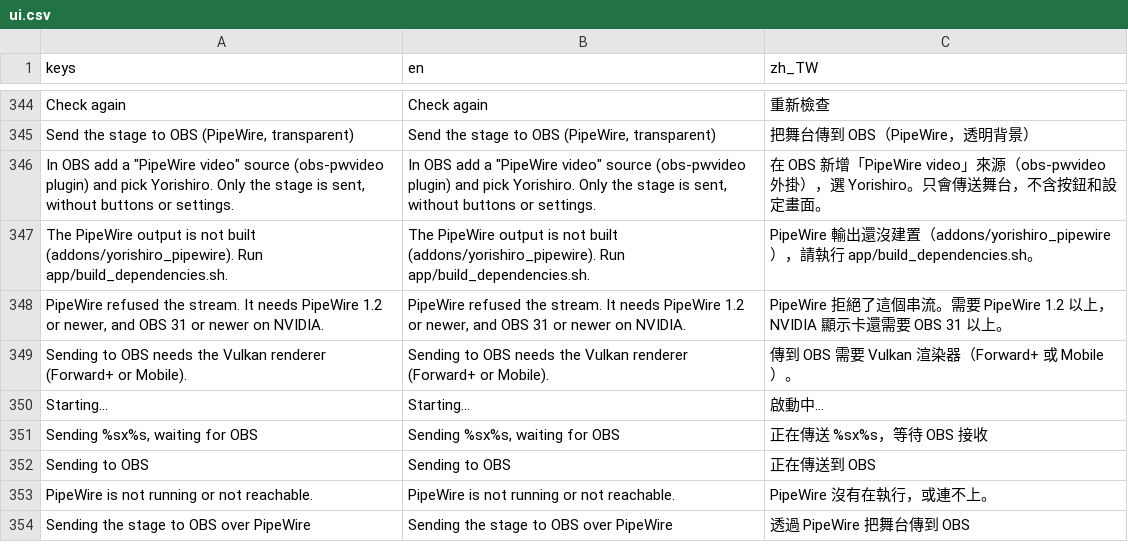
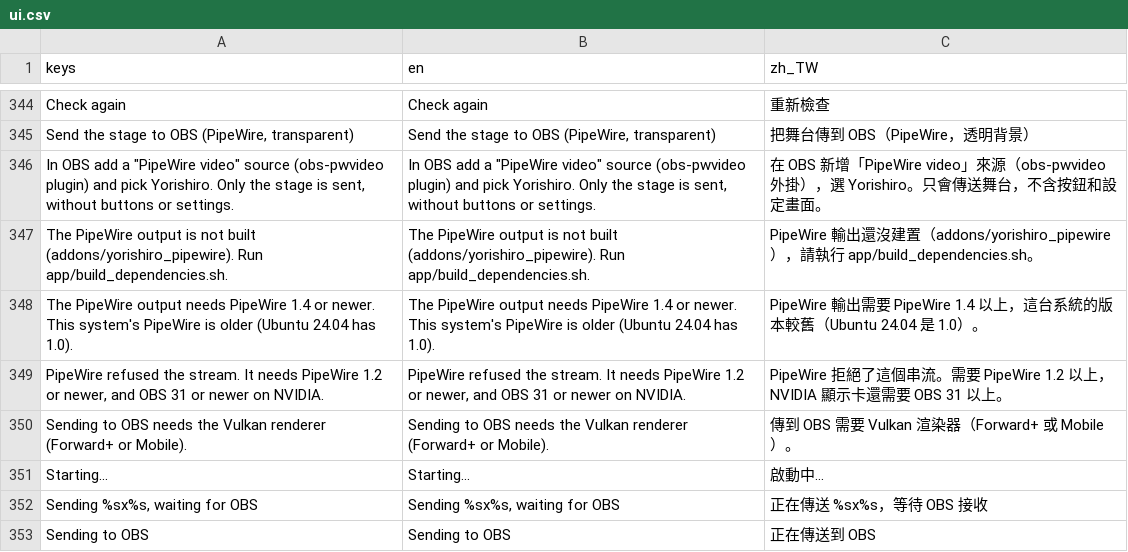
Before and after one commit to koshizuow/yorishiro, a CSV file: app/i18n/ui.csv, drawn as a sheet; only a part is shown, gaps mark what is left out; the shorter side is filled out with more unchanged rows.

```diff
--- a/app/i18n/ui.csv
+++ b/app/i18n/ui.csv
@@ -347,2 +347,3 @@ Check again,Check again,重新檢查
 "The PipeWire output is not built (addons/yorishiro_pipewire). Run app/build_dependencies.sh.","The PipeWire output is not built (addons/yorishiro_pipewire). Run app/build_dependencies.sh.",PipeWire 輸出還沒建置（addons/yorishiro_pipewire），請執行 app/build_dependencies.sh。
+"The PipeWire output needs PipeWire 1.4 or newer. This system's PipeWire is older (Ubuntu 24.04 has 1.0).","The PipeWire output needs PipeWire 1.4 or newer. This system's PipeWire is older (Ubuntu 24.04 has 1.0).",PipeWire 輸出需要 PipeWire 1.4 以上，這台系統的版本較舊（Ubuntu 24.04 是 1.0）。
 "PipeWire refused the stream. It needs PipeWire 1.2 or newer, and OBS 31 or newer on NVIDIA.","PipeWire refused the stream. It needs PipeWire 1.2 or newer, and OBS 31 or newer on NVIDIA.",PipeWire 拒絕了這個串流。需要 PipeWire 1.2 以上，NVIDIA 顯示卡還需要 OBS 31 以上。
```
Also changed, not shown: 3 other files.
